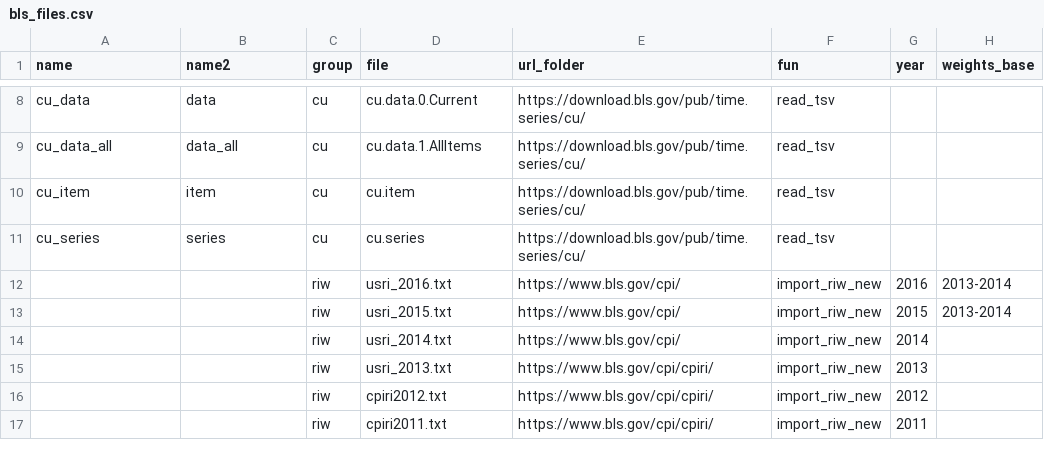
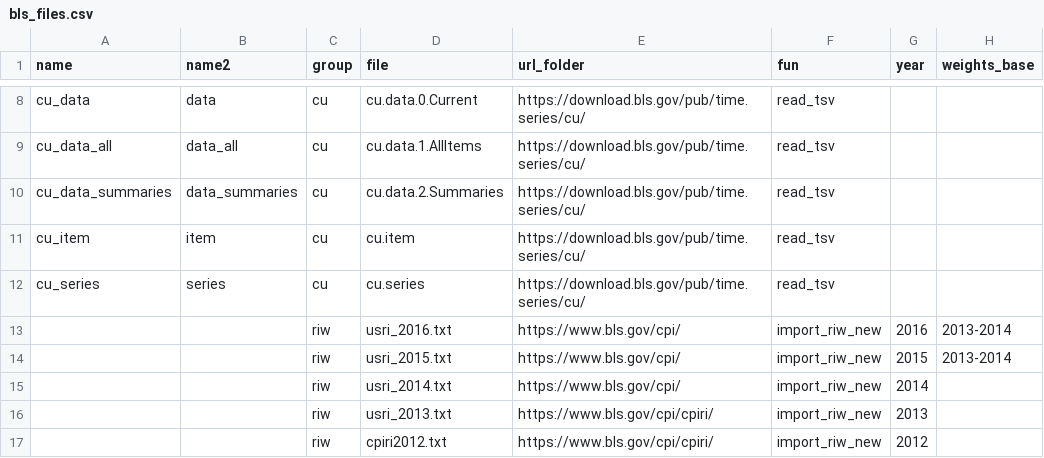
Before and after one commit to jalsalam/diycpi, a CSV file: bls_files.csv, drawn as a sheet; only a part is shown, gaps mark what is left out; the shorter side is filled out with more unchanged rows; the diff names each change by its address in the sheet, - before the commit and + after, or states it on an @@ line.

Commit message:
minor fix for get_bls_tables
purrr has been modified to omit some functions that are related to data frames, moved into a new library called "purrrlyr" which I added to setup. In particular, get_bls_tables() uses by_row. I think I can convert this to use pmap, but I didn't bother at the moment. I also added the summaries data file to the csv list so get_bls_tables downloads all files necessary for the shelter shiny app.

```diff
--- a/bls_files.csv
+++ b/bls_files.csv
+row 10: cu_data_summaries | data_summaries | cu | cu.data.2.Summaries | https://download.bls.gov/pub/time.series/cu/ | read_tsv
```
Also changed, not shown: 1 other file.
